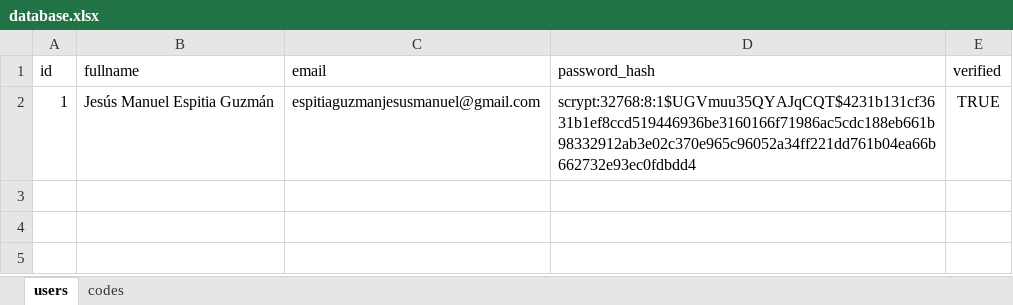
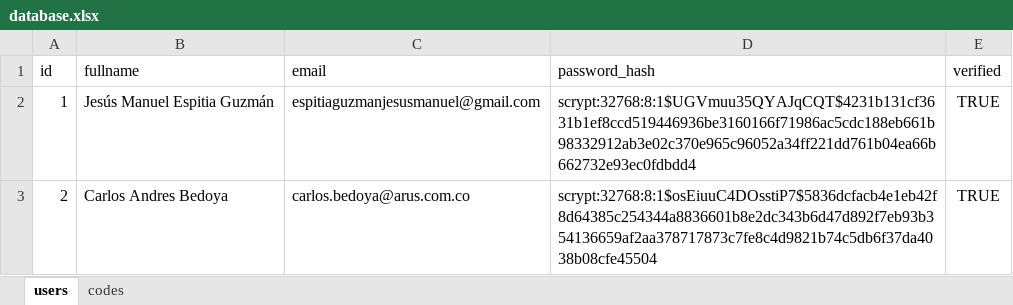
Before and after one commit to jesus-espitia/autompython, an Excel workbook: PAMaap/app/archives/XLXS_IMPORT/database.xlsx, sheet users, drawn as a sheet; values as stored, in another font and other column widths than the file's, no borders; the diff names each change by its address in the sheet, - before the commit and + after, or states it on an @@ line.

```diff
--- a/PAMaap/app/archives/XLXS_IMPORT/database.xlsx (sheet users)
+++ b/PAMaap/app/archives/XLXS_IMPORT/database.xlsx (sheet users)
+row 3: 2 | Carlos Andres Bedoya | carlos.bedoya@arus.com.co | scrypt:32768:8:1$osEiuuC4DOsstiP7$5836dcfacb4e1eb42f8d64385c254344a8836601b8e2dc343b6d47d892f7eb93b354136659af2aa378717873c7fe8c4d9821b74c5db6f37da4038b08cfe45504 | TRUE
```
Also changed, not shown: sheet codes, PAMaap/app/archives/XLXS_IMPORT/ALIMENTADORES/INVENTARIO_INFRA_beta.xlsx, 2 other files.
